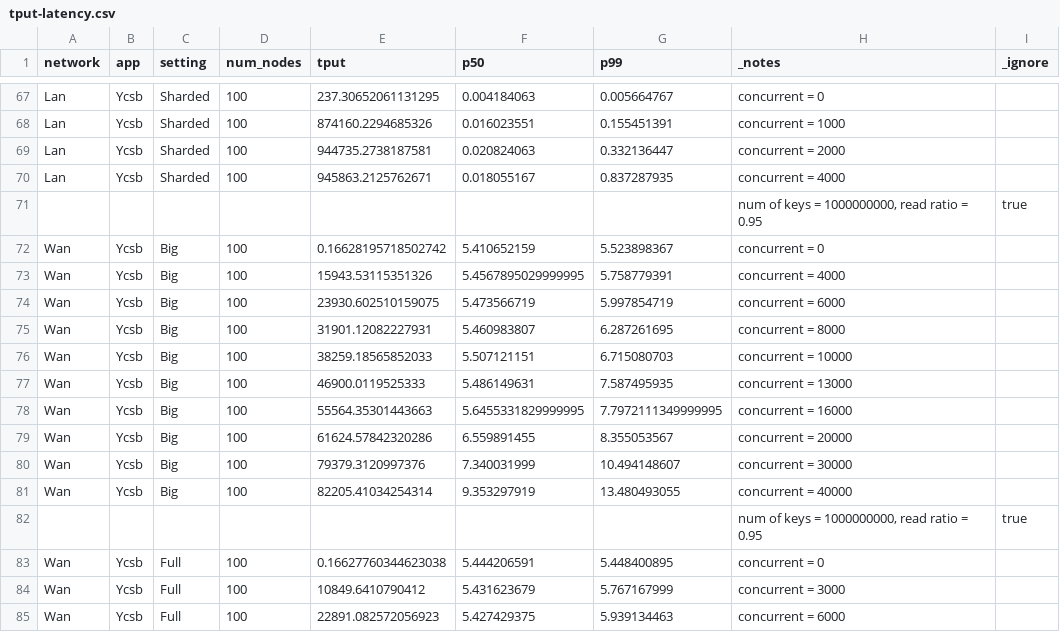
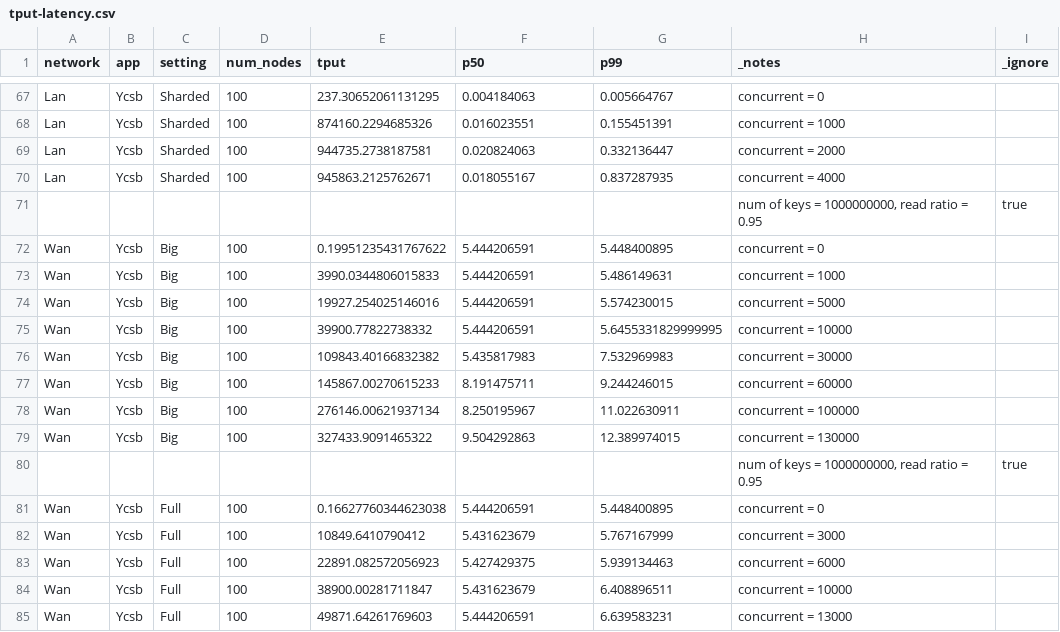
Before and after one commit to sgdxbc/big3, a CSV file: data/tput-latency.csv, drawn as a sheet; only a part is shown, gaps mark what is left out; the shorter side is filled out with more unchanged rows.

Commit message:
feat(data): big ycsb wan

```diff
--- a/data/tput-latency.csv
+++ b/data/tput-latency.csv
@@ -71,12 +71,10 @@ Lan,Ycsb,Sharded,100,945863.2125762671,0.018055167,0.837287935,"concurrent = 400
 ,,,,,,,"num of keys = 1000000000, read ratio = 0.95",true
-Wan,Ycsb,Big,100,0.16628195718502742,5.410652159,5.523898367,"concurrent = 0"
-Wan,Ycsb,Big,100,15943.53115351326,5.4567895029999995,5.758779391,"concurrent = 4000"
-Wan,Ycsb,Big,100,23930.602510159075,5.473566719,5.997854719,"concurrent = 6000"
-Wan,Ycsb,Big,100,31901.12082227931,5.460983807,6.287261695,"concurrent = 8000"
-Wan,Ycsb,Big,100,38259.18565852033,5.507121151,6.715080703,"concurrent = 10000"
-Wan,Ycsb,Big,100,46900.0119525333,5.486149631,7.587495935,"concurrent = 13000"
-Wan,Ycsb,Big,100,55564.35301443663,5.6455331829999995,7.7972111349999995,"concurrent = 16000"
-Wan,Ycsb,Big,100,61624.57842320286,6.559891455,8.355053567,"concurrent = 20000"
-Wan,Ycsb,Big,100,79379.3120997376,7.340031999,10.494148607,"concurrent = 30000"
-Wan,Ycsb,Big,100,82205.41034254314,9.353297919,13.480493055,"concurrent = 40000"
+Wan,Ycsb,Big,100,0.19951235431767622,5.444206591,5.448400895,"concurrent = 0"
+Wan,Ycsb,Big,100,3990.0344806015833,5.444206591,5.486149631,"concurrent = 1000"
+Wan,Ycsb,Big,100,19927.254025146016,5.444206591,5.574230015,"concurrent = 5000"
+Wan,Ycsb,Big,100,39900.77822738332,5.444206591,5.6455331829999995,"concurrent = 10000"
+Wan,Ycsb,Big,100,109843.40166832382,5.435817983,7.532969983,"concurrent = 30000"
+Wan,Ycsb,Big,100,145867.00270615233,8.191475711,9.244246015,"concurrent = 60000"
+Wan,Ycsb,Big,100,276146.00621937134,8.250195967,11.022630911,"concurrent = 100000"
+Wan,Ycsb,Big,100,327433.9091465322,9.504292863,12.389974015,"concurrent = 130000"
 ,,,,,,,"num of keys = 1000000000, read ratio = 0.95",true
```
Also changed, not shown: data/tput-latency-scratch.csv, 2 other files.
